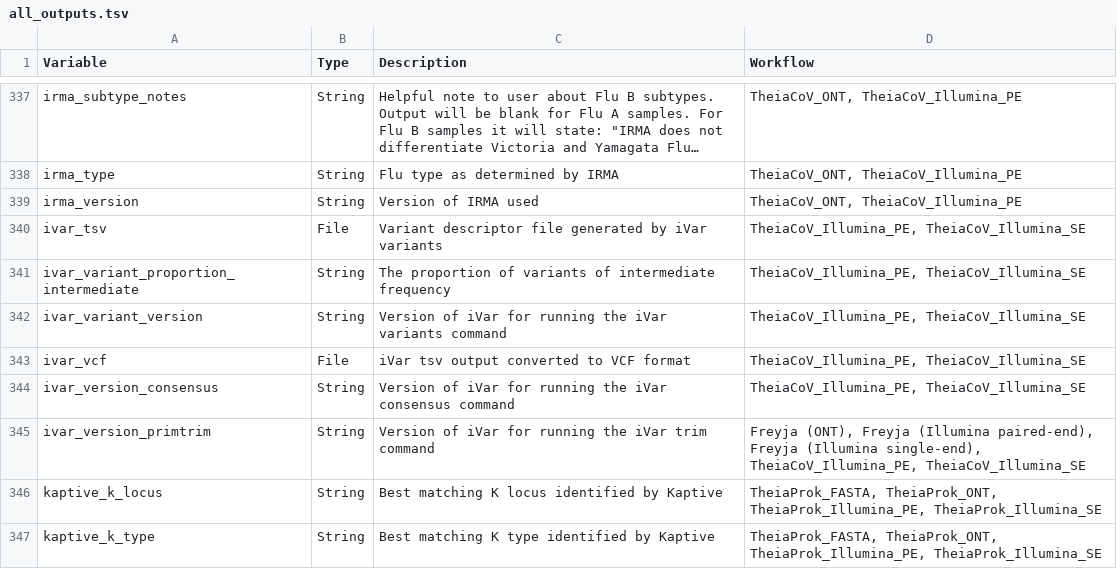
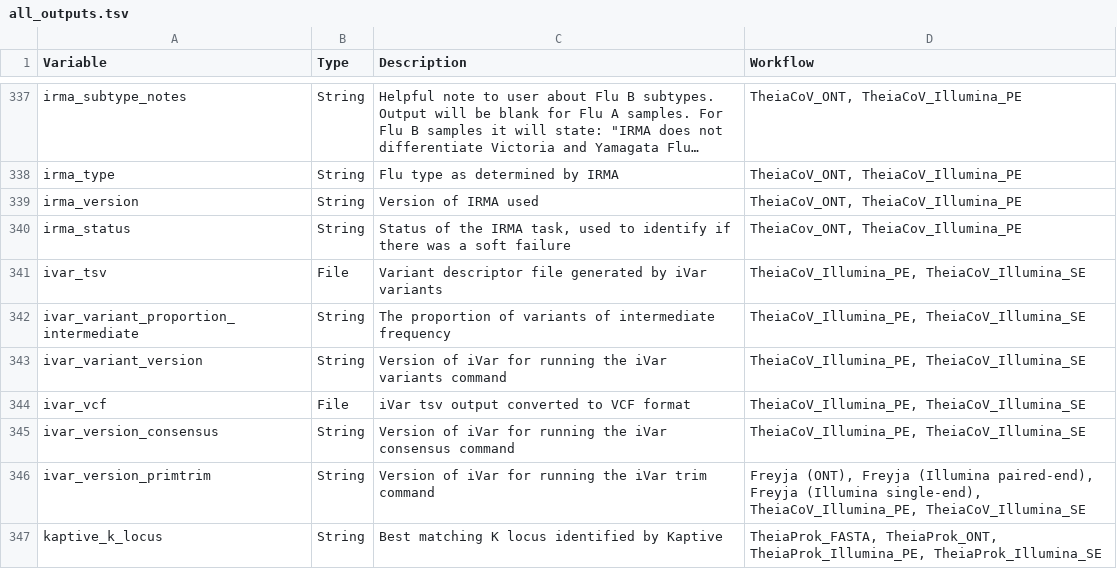
Before and after one commit to theiagen/public_health_bioinformatics, a TSV file: docs/assets/tables/all_outputs.tsv, drawn as a sheet; only a part is shown, gaps mark what is left out; the shorter side is filled out with more unchanged rows; long unchanged cells end in …; the diff names each change by its address in the sheet, - before the commit and + after, or states it on an @@ line.

Commit message:
implement soft fail

```diff
--- a/docs/assets/tables/all_outputs.tsv
+++ b/docs/assets/tables/all_outputs.tsv
+row 340: irma_status | String | Status of the IRMA task, used to identify if there was a soft failure | TheiaCov_ONT, TheiaCov_Illumina_PE
```
Also changed, not shown: 3 other files.
